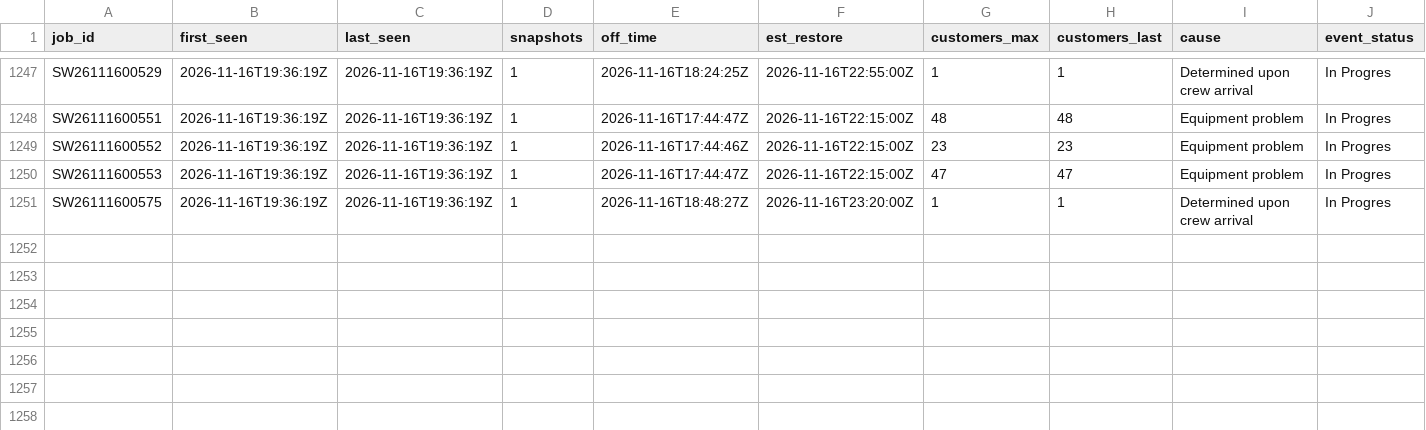
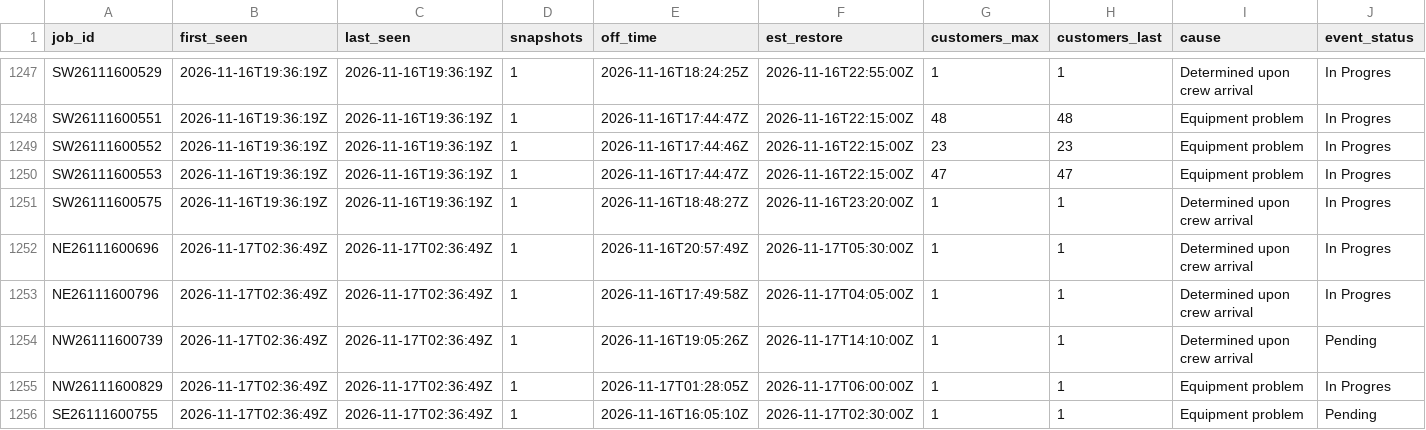
Before and after one commit to wadamcI/dte-outages, a CSV file: dte/history/2026-11.csv, drawn as a sheet; only a part is shown, gaps mark what is left out; rows hold the shown columns only; the diff covers the shown part only; the diff names each change by its address in the sheet, - before the commit and + after, or states it on an @@ line.

```diff
--- a/dte/history/2026-11.csv
+++ b/dte/history/2026-11.csv
+row 1252: NE26111600696 | 2026-11-17T02:36:49Z | 2026-11-17T02:36:49Z | 1 | 2026-11-16T20:57:49Z | 2026-11-17T05:30:00Z | 1 | 1 | Determined upon crew arrival | In Progres
+row 1253: NE26111600796 | 2026-11-17T02:36:49Z | 2026-11-17T02:36:49Z | 1 | 2026-11-16T17:49:58Z | 2026-11-17T04:05:00Z | 1 | 1 | Determined upon crew arrival | In Progres
+row 1254: NW26111600739 | 2026-11-17T02:36:49Z | 2026-11-17T02:36:49Z | 1 | 2026-11-16T19:05:26Z | 2026-11-17T14:10:00Z | 1 | 1 | Determined upon crew arrival | Pending
+row 1255: NW26111600829 | 2026-11-17T02:36:49Z | 2026-11-17T02:36:49Z | 1 | 2026-11-17T01:28:05Z | 2026-11-17T06:00:00Z | 1 | 1 | Equipment problem | In Progres
+row 1256: SE26111600755 | 2026-11-17T02:36:49Z | 2026-11-17T02:36:49Z | 1 | 2026-11-16T16:05:10Z | 2026-11-17T02:30:00Z | 1 | 1 | Equipment problem | Pending
```
Also changed, not shown: 4 added rows and 25 edited cells elsewhere in this file, 1 other file.
